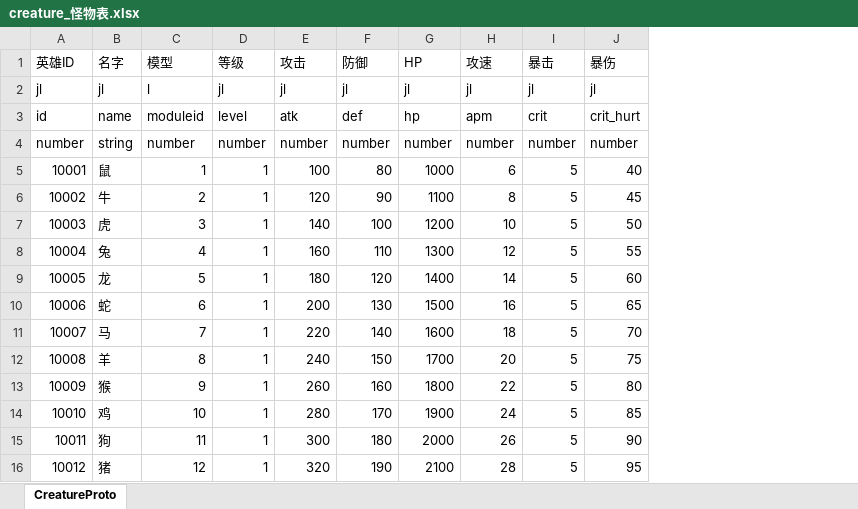
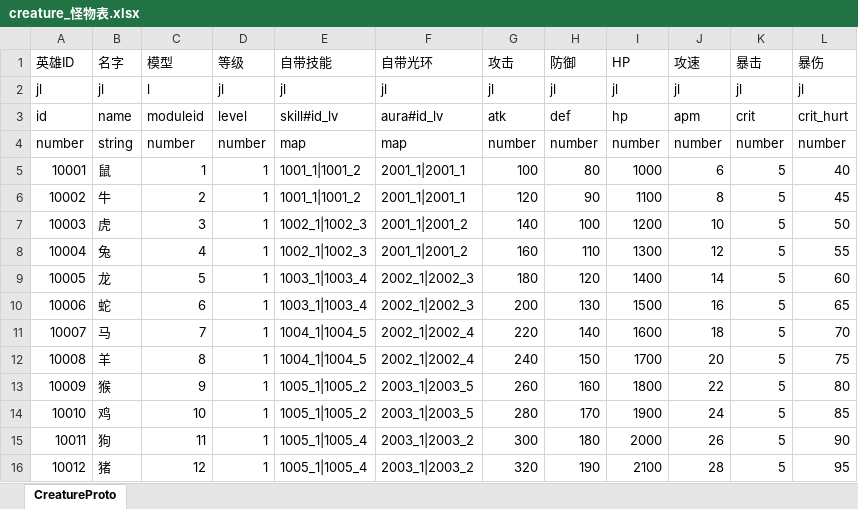
Before and after one commit to preboy/gworld, an Excel workbook: plan/excel/creature_怪物表.xlsx, sheet CreatureProto, drawn as a sheet; values as stored, in another font and other column widths than the file's, no borders; the diff names each change by its address in the sheet, - before the commit and + after, or states it on an @@ line.

Commit message:
add creature skill

```diff
--- a/plan/excel/creature_怪物表.xlsx (sheet CreatureProto)
+++ b/plan/excel/creature_怪物表.xlsx (sheet CreatureProto)
+column E (自带技能), rows 2-16: jl | skill#id_lv | map | 1001_1|1001_2 | 1001_1|1001_2 | 1002_1|1002_3 | 1002_1|1002_3 | 1003_1|1003_4 | 1003_1|1003_4 | 1004_1|1004_5 | 1004_1|1004_5 | 1005_1|1005_2 | 1005_1|1005_2 | 1005_1|1005_4 | 1005_1|1005_4
+column F (自带光环), rows 2-16: jl | aura#id_lv | map | 2001_1|2001_1 | 2001_1|2001_1 | 2001_1|2001_2 | 2001_1|2001_2 | 2002_1|2002_3 | 2002_1|2002_3 | 2002_1|2002_4 | 2002_1|2002_4 | 2003_1|2003_5 | 2003_1|2003_5 | 2003_1|2003_2 | 2003_1|2003_2
```
Also changed, not shown: plan/excel/aura_光环表.xlsx, plan/excel/skill_技能表.xlsx, 5 other files.
